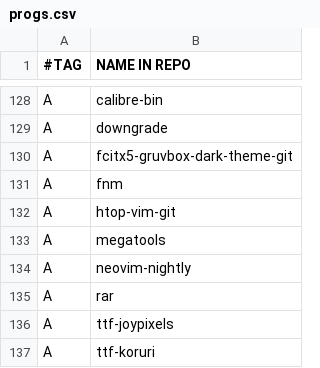
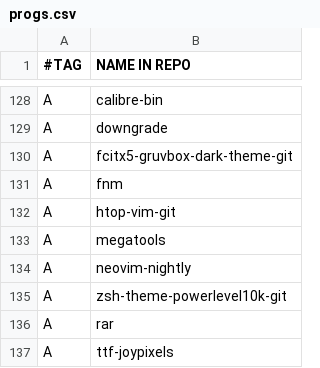
Before and after one commit to gomezAgustinVim/AGDA, a CSV file: progs.csv, drawn as a sheet; only a part is shown, gaps mark what is left out; the shorter side is filled out with more unchanged rows; the diff names each change by its address in the sheet, - before the commit and + after, or states it on an @@ line.

```diff
--- a/progs.csv
+++ b/progs.csv
+row 135: A | zsh-theme-powerlevel10k-git
```
Also changed, not shown: 1 other file.
